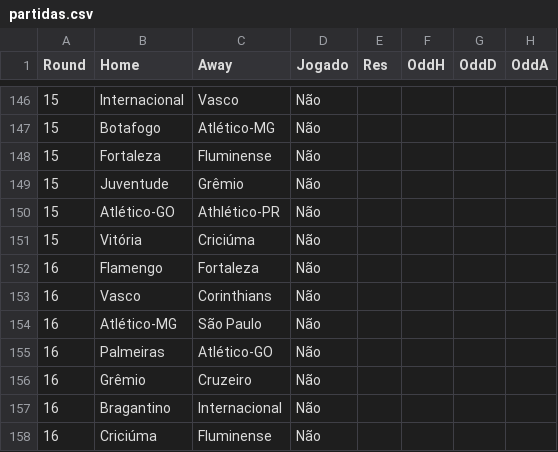
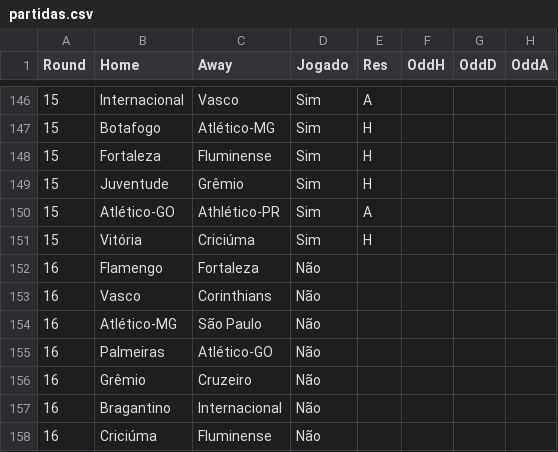
Before and after one commit to supermms/Previsao-Brasileirao, a CSV file: partidas.csv, drawn as a sheet; only a part is shown, gaps mark what is left out; the diff covers the shown part only.

```diff
--- a/partidas.csv
+++ b/partidas.csv
@@ -146,7 +146,7 @@
-15;Internacional;Vasco;Não;;;;
-15;Botafogo;Atlético-MG;Não;;;;
-15;Fortaleza;Fluminense;Não;;;;
-15;Juventude;Grêmio;Não;;;;
-15;Atlético-GO;Athlético-PR;Não;;;;
-15;Vitória;Criciúma;Não;;;;
+15;Internacional;Vasco;Sim;A;;;
+15;Botafogo;Atlético-MG;Sim;H;;;
+15;Fortaleza;Fluminense;Sim;H;;;
+15;Juventude;Grêmio;Sim;H;;;
+15;Atlético-GO;Athlético-PR;Sim;A;;;
+15;Vitória;Criciúma;Sim;H;;;
 16;Flamengo;Fortaleza;Não;;;;
```
Also changed, not shown: 94 edited cells elsewhere in this file, classificacao.csv, powerranking.csv, 3 other files.
